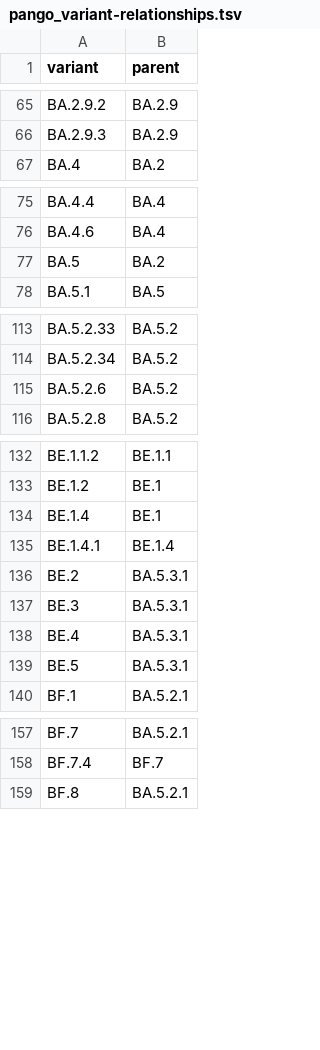
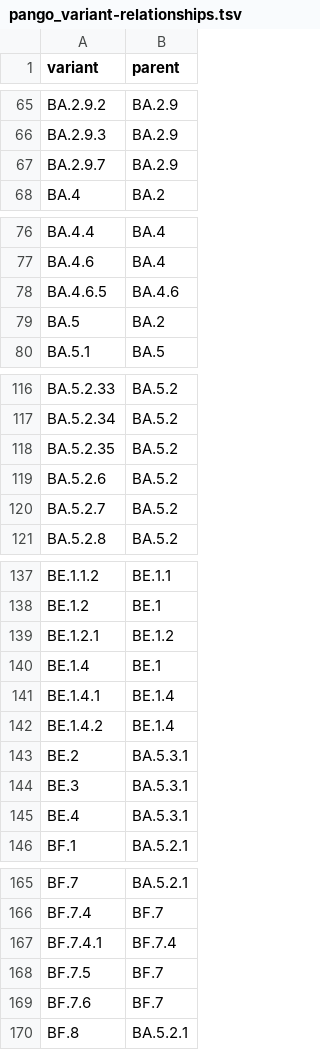
Before and after one commit to blab/ncov-escape, a TSV file: mlr-fitness/data/pango_variant-relationships.tsv, drawn as a sheet; only a part is shown, gaps mark what is left out; removed rows and columns are numbered as before the commit, all else as after; the diff covers the shown part only; the diff names each change by its address in the sheet, - before the commit and + after, or states it on an @@ line.

```diff
--- a/mlr-fitness/data/pango_variant-relationships.tsv
+++ b/mlr-fitness/data/pango_variant-relationships.tsv
+row 67: BA.2.9.7 | BA.2.9
+row 78: BA.4.6.5 | BA.4.6
+row 118: BA.5.2.35 | BA.5.2
+row 120: BA.5.2.7 | BA.5.2
+row 139: BE.1.2.1 | BE.1.2
+row 142: BE.1.4.2 | BE.1.4
-row 139: BE.5 | BA.5.3.1
+row 167: BF.7.4.1 | BF.7.4
+row 168: BF.7.5 | BF.7
+row 169: BF.7.6 | BF.7
```
Also changed, not shown: 24 added rows elsewhere in this file, 4 other files.
